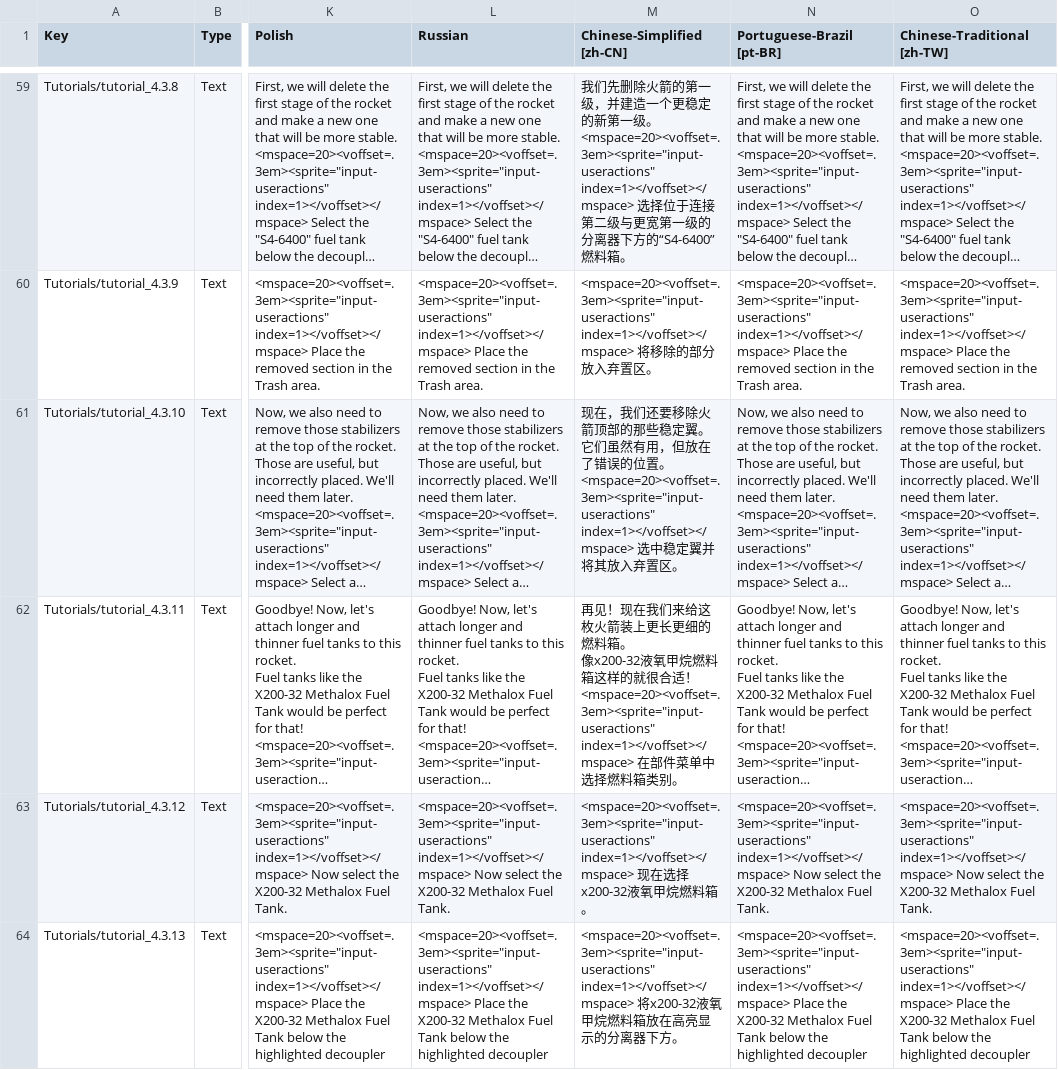
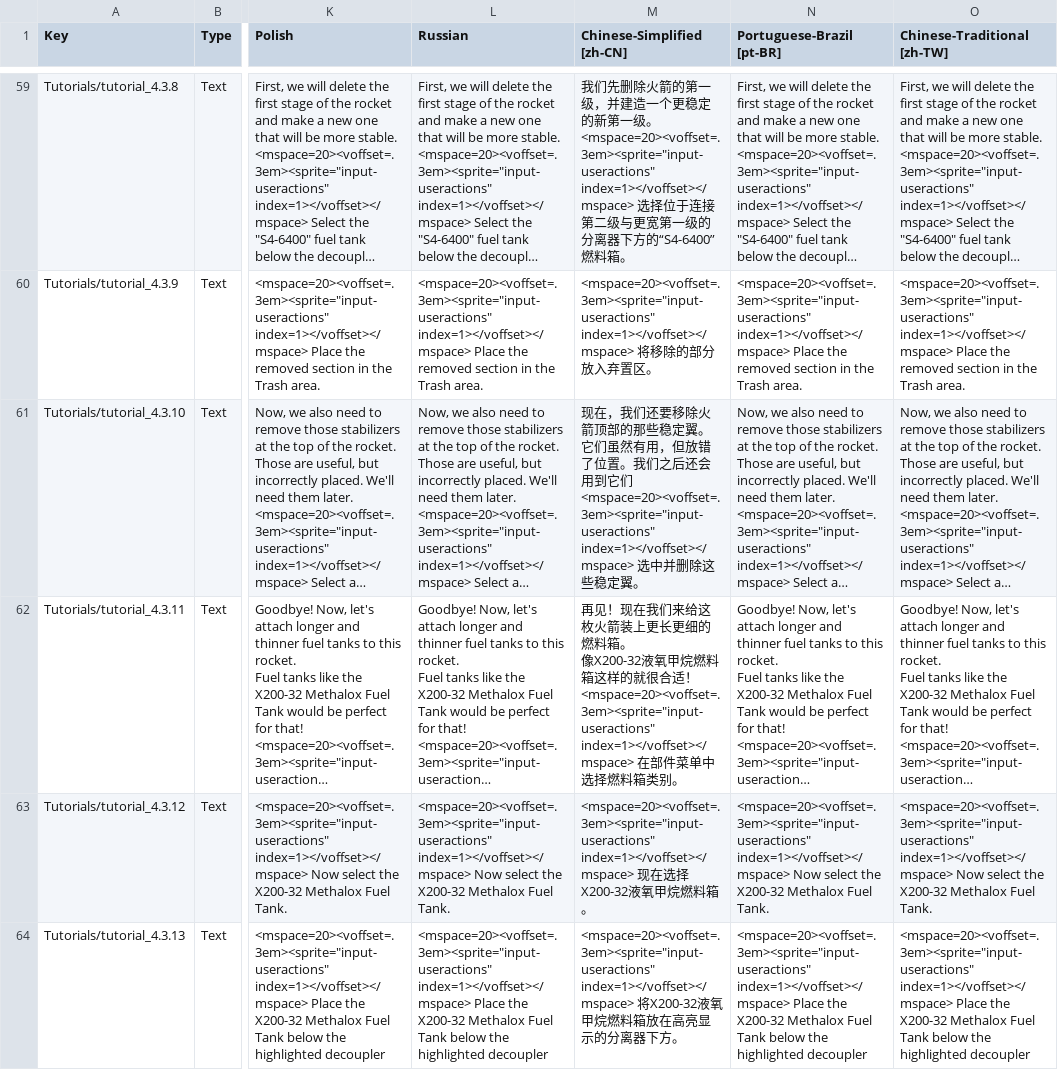
Before and after one commit to KSP2Redux/Content, a CSV file: localizations/tutorials_loc.csv, drawn as a sheet; only a part is shown, gaps mark what is left out; long unchanged cells end in …; ↵ is a line break in a cell; the diff covers the shown part only; the diff names each change by its address in the sheet, - before the commit and + after, or states it on an @@ line.

Commit message:
Update localizations 2026-08-13 [skip ci]

```diff
--- a/localizations/tutorials_loc.csv
+++ b/localizations/tutorials_loc.csv
-M61 (Chinese-Simplified [zh-CN]): …用，但放在了错误的位置。 ↵ <mspace=20><voffset=.3em><sprite="input-useractions" index=1></voffset></mspace> 选中稳定翼并将其放入弃置区。
+M61 (Chinese-Simplified [zh-CN]): …用，但放错了位置。我们之后还会用到它们 ↵ <mspace=20><voffset=.3em><sprite="input-useractions" index=1></voffset></mspace> 选中并删除这些稳定翼。
-M62 (Chinese-Simplified [zh-CN]): …箱。 ↵ 像x200-32液氧甲烷…
+M62 (Chinese-Simplified [zh-CN]): …箱。 ↵ 像X200-32液氧甲烷…
-M63 (Chinese-Simplified [zh-CN]): …选择x200-32液氧…
+M63 (Chinese-Simplified [zh-CN]): …选择X200-32液氧…
-M64 (Chinese-Simplified [zh-CN]): …index=1></voffset></mspace> 将x200-32液氧…
+M64 (Chinese-Simplified [zh-CN]): …index=1></voffset></mspace> 将X200-32液氧…
```
Also changed, not shown: 8 edited cells elsewhere in this file, localizations/ui_settings_loc.csv, 1 other file.
